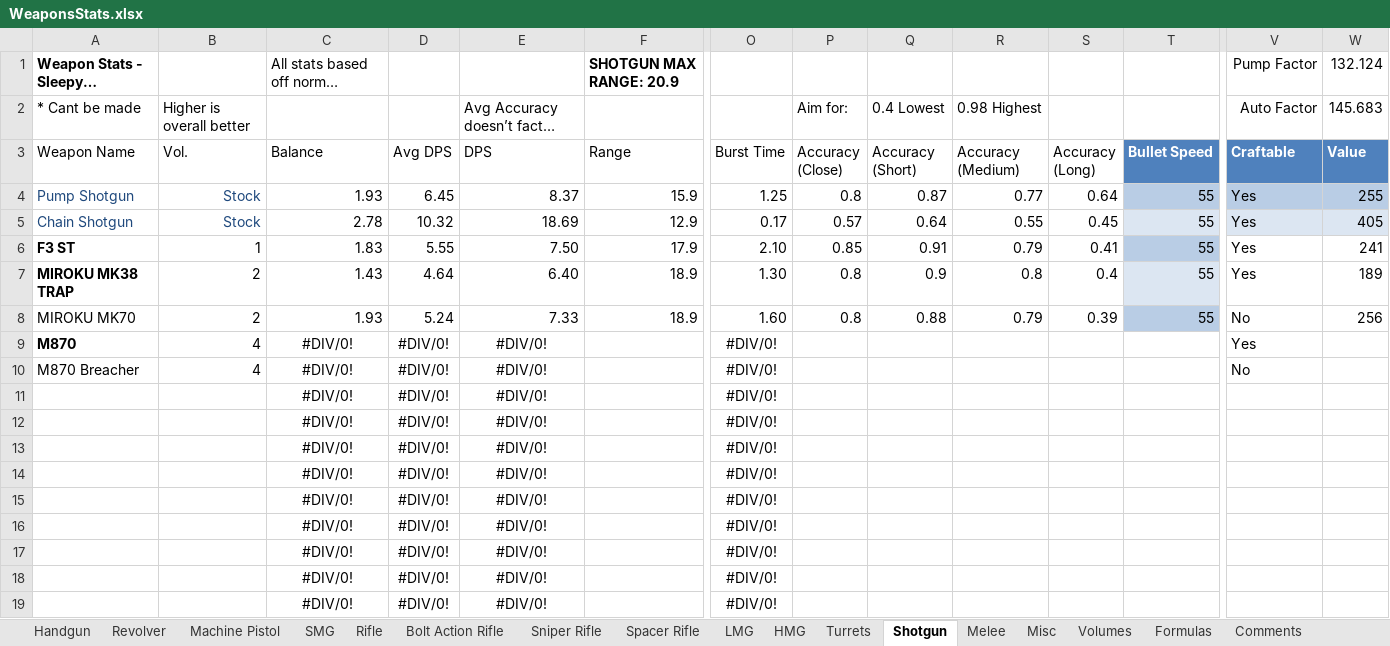
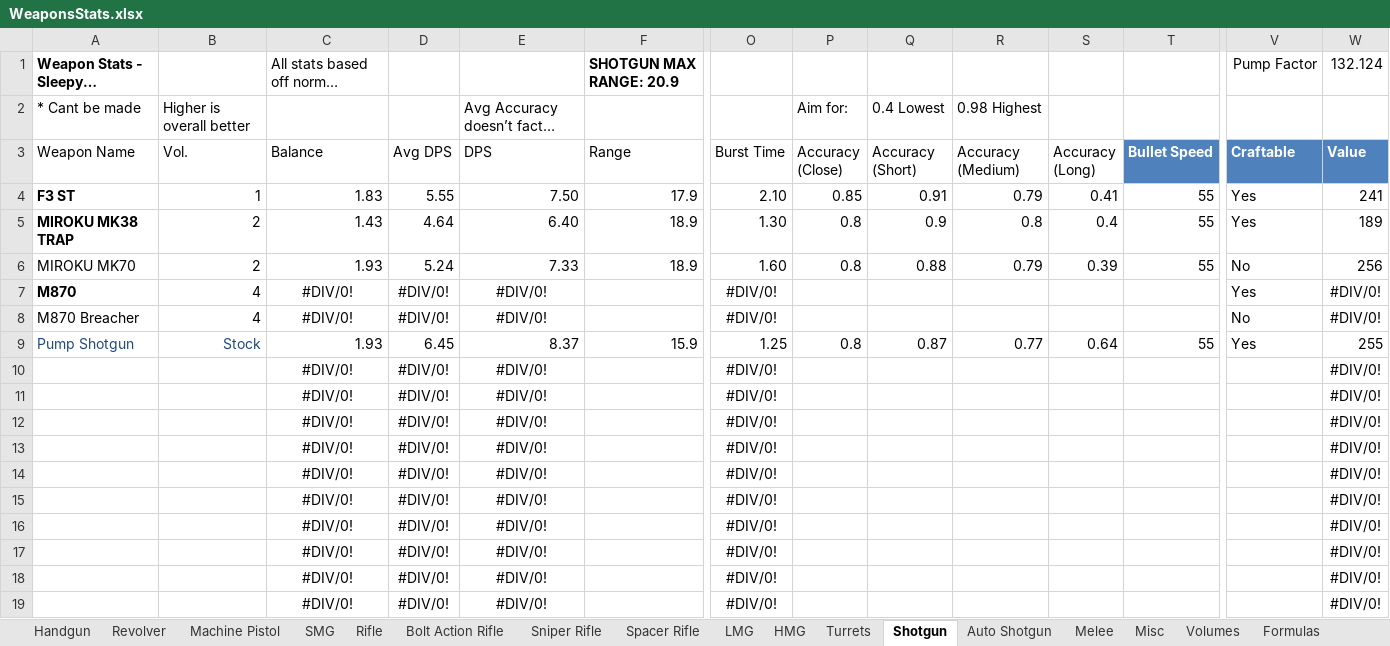
Before and after one commit to sleepy068/Rimworld_Weapons, an Excel workbook: Resources/WeaponsStats.xlsx, sheet Shotgun, drawn as a sheet; only a part is shown, gaps mark what is left out; long unchanged cells end in …; values as stored, in another font and other column widths than the file's, no borders; conditional formats and table styles not drawn; removed rows and columns are numbered as before the commit, all else as after; rows hold the shown columns only; the diff names each change by its address in the sheet, - before the commit and + after, or states it on an @@ line.

```diff
--- a/Resources/WeaponsStats.xlsx (sheet Shotgun)
+++ b/Resources/WeaponsStats.xlsx (sheet Shotgun)
+sheet tab: Auto Shotgun
-V2 (Craftable): Auto Factor
+V2 (Craftable): (empty)
-W2 (Value): 145.683
+W2 (Value): (empty)
-row 5: Chain Shotgun | Stock | 2.78 | 10.32 | 18.69 | 12.9 | 0.17 | 0.57 | 0.64 | 0.55 | 0.45 | 55 | Yes | 405
-T4 fill: #B9CDE5
+T4 fill: none
-T5 fill: #DCE6F2
+T5 fill: none
-T6 fill: #B9CDE5
+T6 fill: none
-W7:W8 (Value): (empty)
+W7:W8 (Value): #DIV/0!
@@ row 4 moved to row 9: Pump Shotgun @@
-W10:W18 (Value): (empty)
+W10:W18 (Value): #DIV/0!
+row 19:  |  | #DIV/0! | #DIV/0! | #DIV/0! |  | #DIV/0! |  |  |  |  |  |  | #DIV/0!
```
Also changed, not shown: sheet Volumes, sheet SMG, sheet Machine Pistol, formulas that keep their value, 2 other files.
